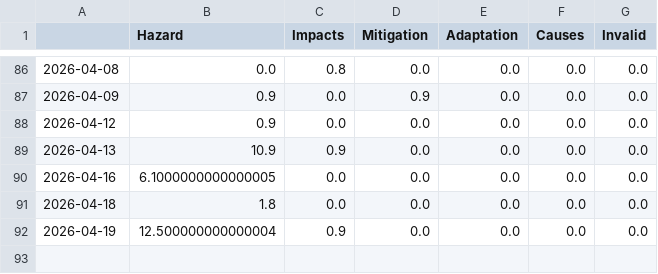
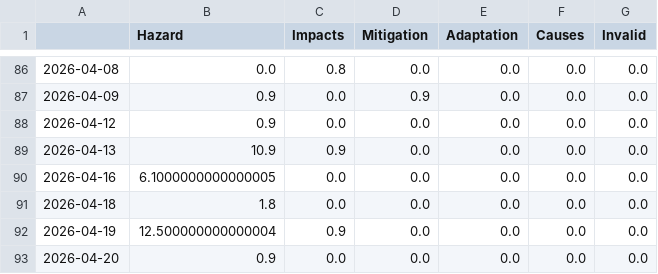
Before and after one commit to friedhumb-news/thunderstormIsComing, a CSV file: csv/topics_date.csv, drawn as a sheet; only a part is shown, gaps mark what is left out.

```diff
--- a/csv/topics_date.csv
+++ b/csv/topics_date.csv
@@ -92 +92,2 @@
 2026-04-19,12.500000000000004,0.9,0.0,0.0,0.0,0.0
+2026-04-20,0.9,0.0,0.0,0.0,0.0,0.0
```
Also changed, not shown: 4 other files.
